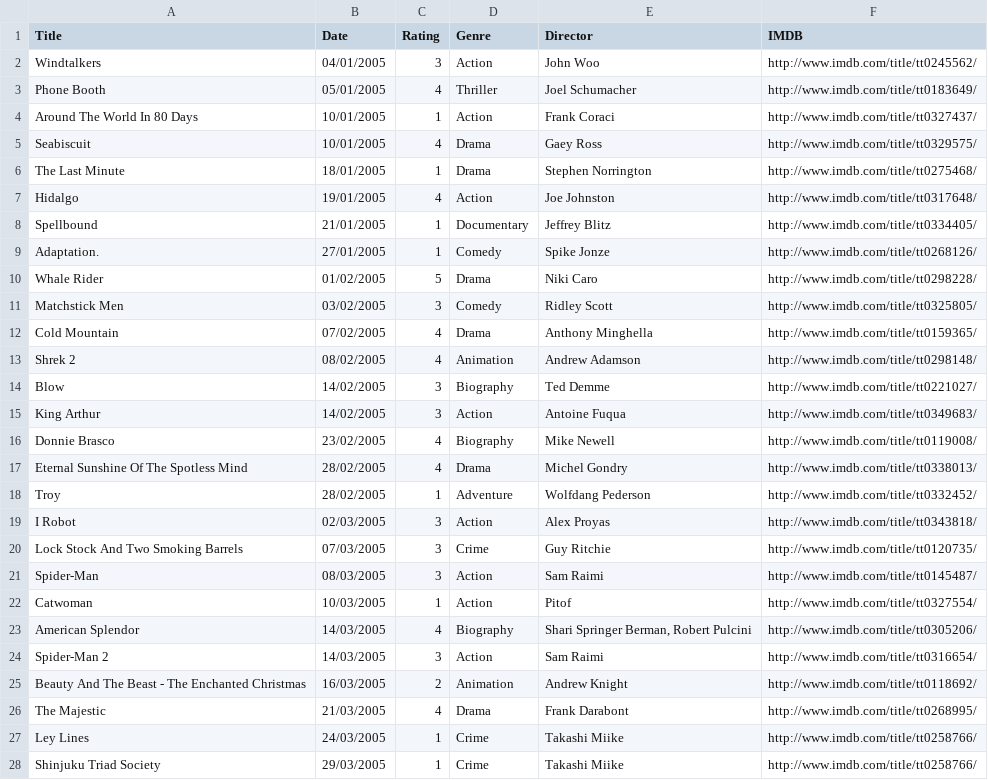
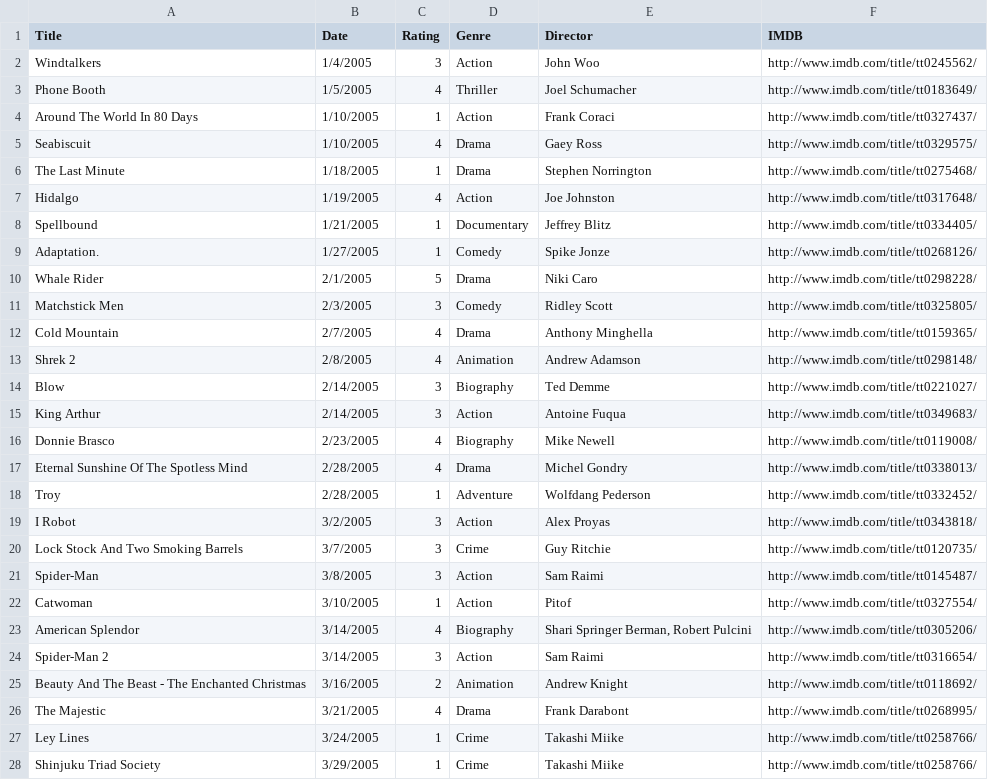
Before and after one commit to fieldoffice/Movies, a CSV file: movies-2005.csv, drawn as a sheet; only a part is shown; the diff covers the shown part only; the diff names each change by its address in the sheet, - before the commit and + after, or states it on an @@ line.

Commit message:
Date Formatting

```diff
--- a/movies-2005.csv
+++ b/movies-2005.csv
-B2 (Date): 04/01/2005
+B2 (Date): 1/4/2005
-B3 (Date): 05/01/2005
+B3 (Date): 1/5/2005
-B4:B5 (Date): 10/01/2005
+B4:B5 (Date): 1/10/2005
-B6 (Date): 18/01/2005
+B6 (Date): 1/18/2005
-B7 (Date): 19/01/2005
+B7 (Date): 1/19/2005
-B8 (Date): 21/01/2005
+B8 (Date): 1/21/2005
-B9 (Date): 27/01/2005
+B9 (Date): 1/27/2005
-B10 (Date): 01/02/2005
+B10 (Date): 2/1/2005
-B11 (Date): 03/02/2005
+B11 (Date): 2/3/2005
-B12 (Date): 07/02/2005
+B12 (Date): 2/7/2005
-B13 (Date): 08/02/2005
+B13 (Date): 2/8/2005
-B14:B15 (Date): 14/02/2005
+B14:B15 (Date): 2/14/2005
-B16 (Date): 23/02/2005
+B16 (Date): 2/23/2005
-B17:B18 (Date): 28/02/2005
+B17:B18 (Date): 2/28/2005
-B19 (Date): 02/03/2005
+B19 (Date): 3/2/2005
-B20 (Date): 07/03/2005
+B20 (Date): 3/7/2005
-B21 (Date): 08/03/2005
+B21 (Date): 3/8/2005
-B22 (Date): 10/03/2005
+B22 (Date): 3/10/2005
-B23:B24 (Date): 14/03/2005
+B23:B24 (Date): 3/14/2005
-B25 (Date): 16/03/2005
+B25 (Date): 3/16/2005
-B26 (Date): 21/03/2005
+B26 (Date): 3/21/2005
-B27 (Date): 24/03/2005
+B27 (Date): 3/24/2005
-B28 (Date): 29/03/2005
+B28 (Date): 3/29/2005
```
Also changed, not shown: 80 edited cells elsewhere in this file.
